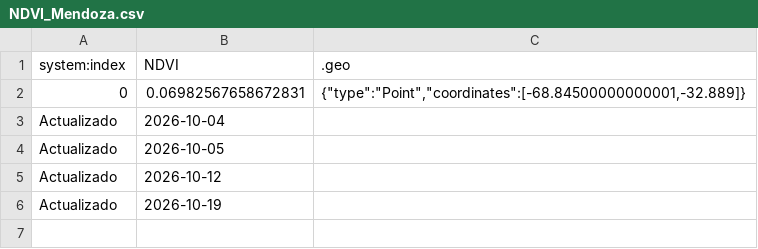
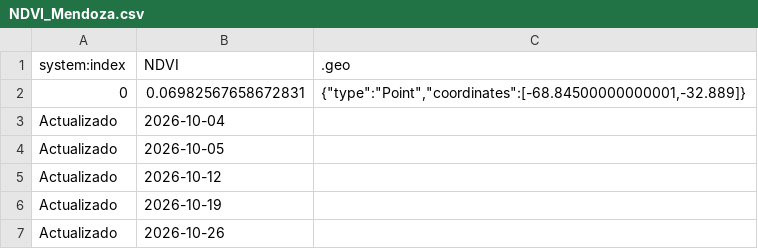
Before and after one commit to morrogarciaeterno/mapas-de-plagas-mza, a CSV file: NDVI_Mendoza.csv, drawn as a sheet.

```diff
--- a/NDVI_Mendoza.csv
+++ b/NDVI_Mendoza.csv
@@ -6 +6,2 @@ Actualizado,2026-10-12
 Actualizado,2026-10-19
+Actualizado,2026-10-26
```
